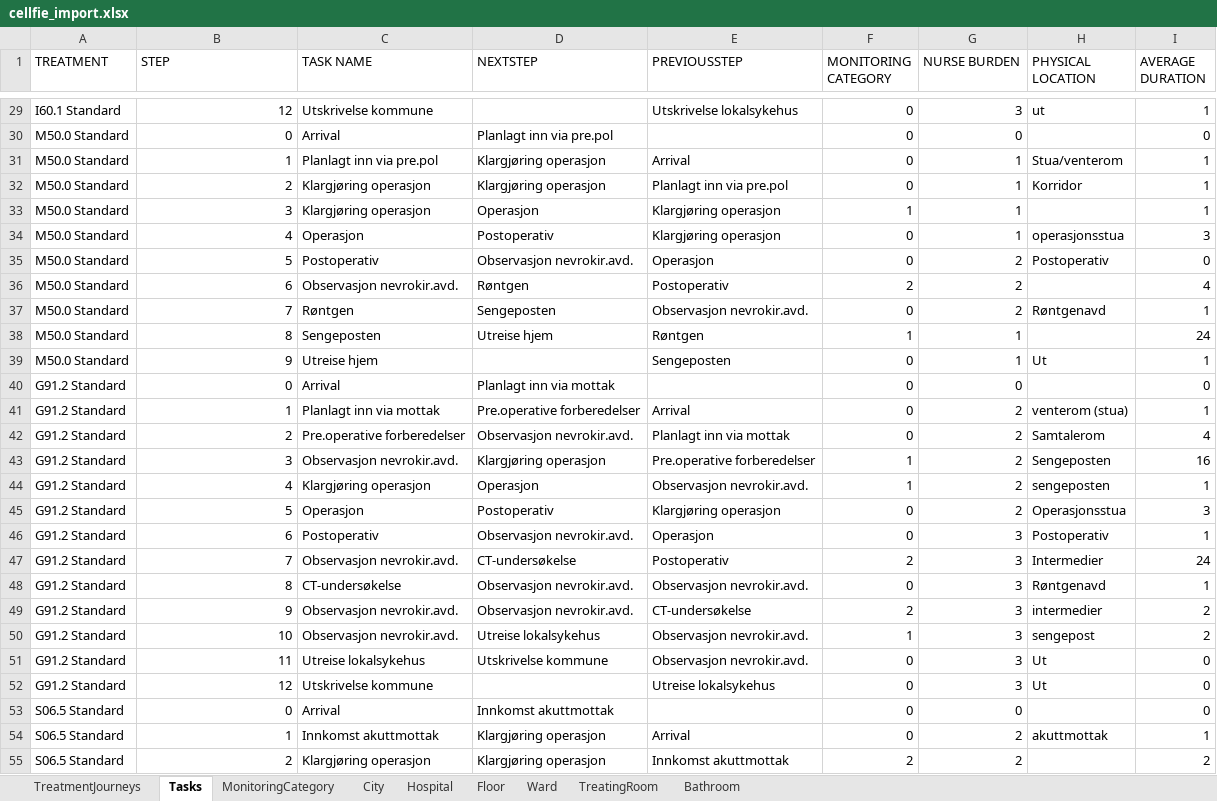
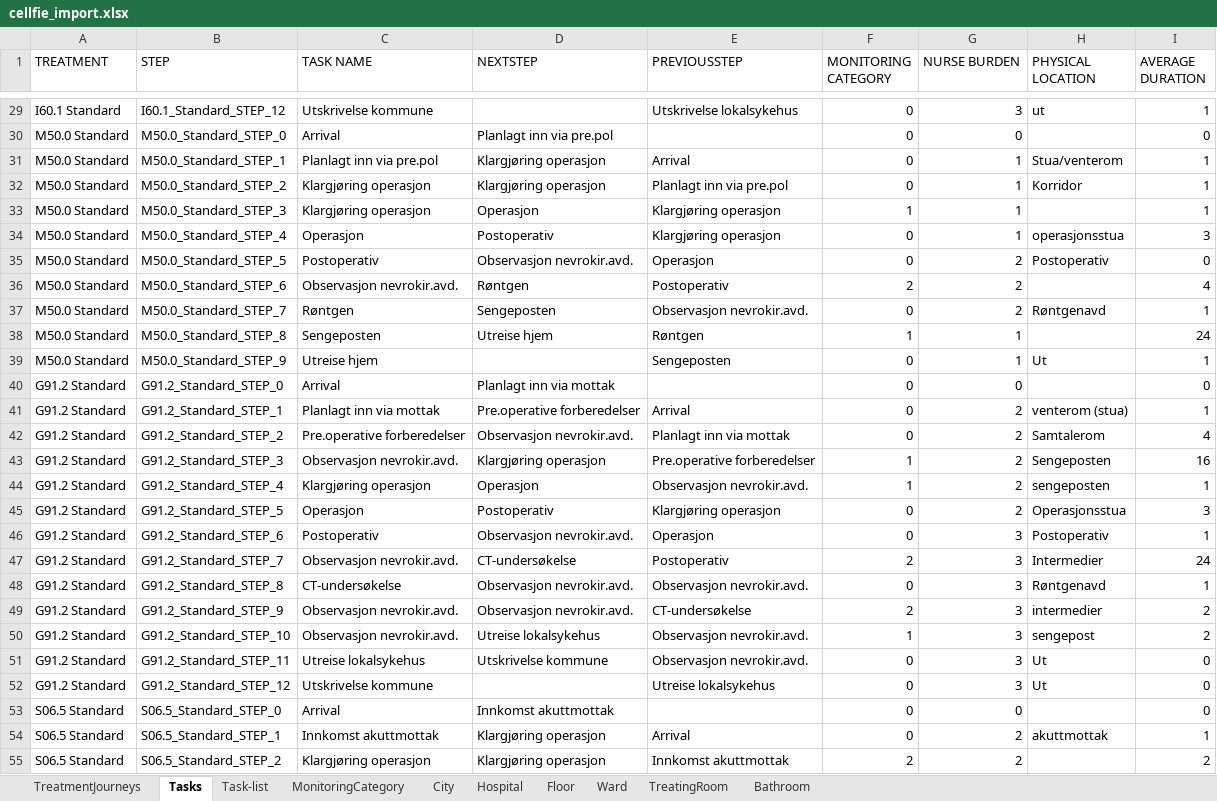
Before and after one commit to BedreFlyt/bedreflyt, an Excel workbook: ontology/v2.01/cellfie_import.xlsx, sheet Tasks, drawn as a sheet; only a part is shown, gaps mark what is left out; values as stored, in another font and other column widths than the file's, no borders; the diff covers the shown part only; the diff names each change by its address in the sheet, - before the commit and + after, or states it on an @@ line.

```diff
--- a/ontology/v2.01/cellfie_import.xlsx (sheet Tasks)
+++ b/ontology/v2.01/cellfie_import.xlsx (sheet Tasks)
+sheet tab: Task-list
-B29 (STEP): 12
+B29 (STEP): I60.1_Standard_STEP_12
-B30 (STEP): 0
+B30 (STEP): M50.0_Standard_STEP_0
-B31 (STEP): 1
+B31 (STEP): M50.0_Standard_STEP_1
-B32 (STEP): 2
+B32 (STEP): M50.0_Standard_STEP_2
-B33 (STEP): 3
+B33 (STEP): M50.0_Standard_STEP_3
-B34 (STEP): 4
+B34 (STEP): M50.0_Standard_STEP_4
-B35 (STEP): 5
+B35 (STEP): M50.0_Standard_STEP_5
-B36 (STEP): 6
+B36 (STEP): M50.0_Standard_STEP_6
-B37 (STEP): 7
+B37 (STEP): M50.0_Standard_STEP_7
-B38 (STEP): 8
+B38 (STEP): M50.0_Standard_STEP_8
-B39 (STEP): 9
+B39 (STEP): M50.0_Standard_STEP_9
-B40 (STEP): 0
+B40 (STEP): G91.2_Standard_STEP_0
-B41 (STEP): 1
+B41 (STEP): G91.2_Standard_STEP_1
-B42 (STEP): 2
+B42 (STEP): G91.2_Standard_STEP_2
-B43 (STEP): 3
+B43 (STEP): G91.2_Standard_STEP_3
-B44 (STEP): 4
+B44 (STEP): G91.2_Standard_STEP_4
-B45 (STEP): 5
+B45 (STEP): G91.2_Standard_STEP_5
-B46 (STEP): 6
+B46 (STEP): G91.2_Standard_STEP_6
-B47 (STEP): 7
+B47 (STEP): G91.2_Standard_STEP_7
-B48 (STEP): 8
+B48 (STEP): G91.2_Standard_STEP_8
-B49 (STEP): 9
+B49 (STEP): G91.2_Standard_STEP_9
-B50 (STEP): 10
+B50 (STEP): G91.2_Standard_STEP_10
-B51 (STEP): 11
+B51 (STEP): G91.2_Standard_STEP_11
-B52 (STEP): 12
+B52 (STEP): G91.2_Standard_STEP_12
-B53 (STEP): 0
+B53 (STEP): S06.5_Standard_STEP_0
-B54 (STEP): 1
+B54 (STEP): S06.5_Standard_STEP_1
-B55 (STEP): 2
+B55 (STEP): S06.5_Standard_STEP_2
```
Also changed, not shown: 115 edited cells elsewhere in this sheet, sheet TreatmentJourneys, 3 other files.
